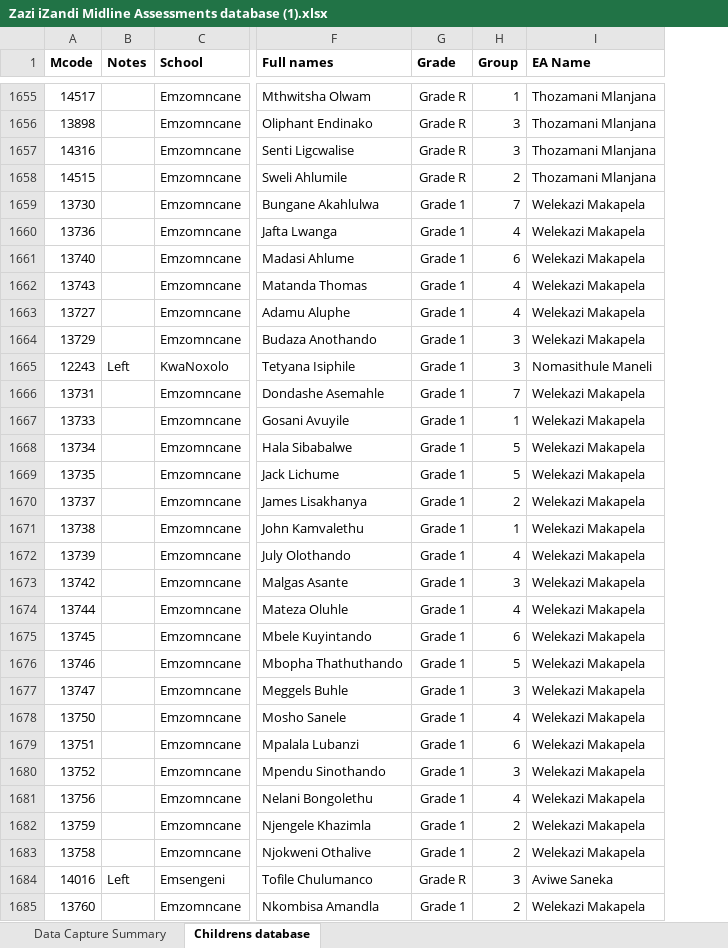
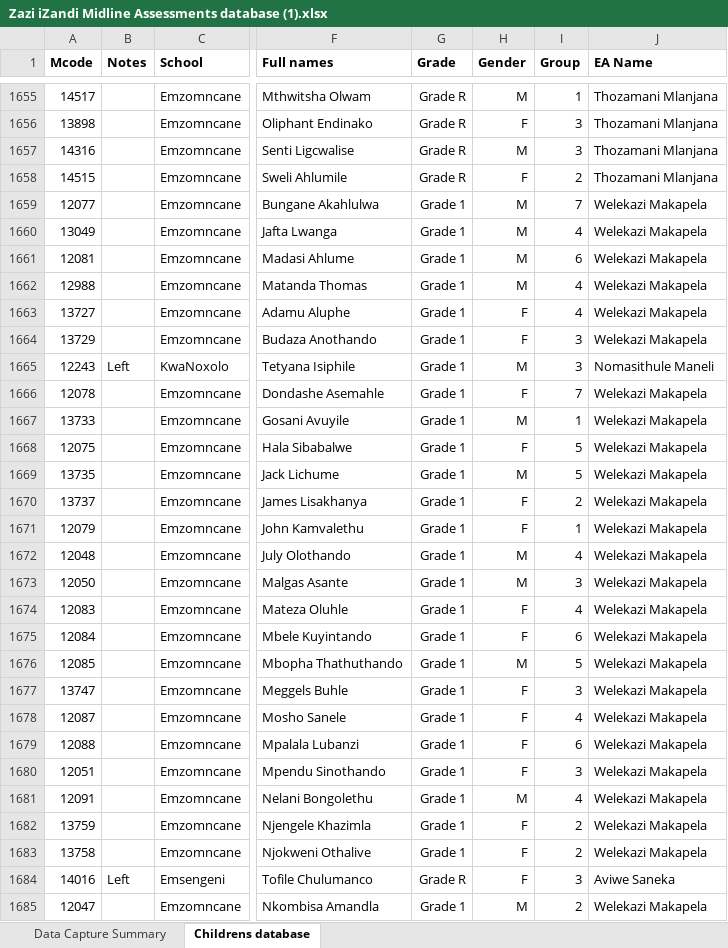
Before and after one commit to JimMcKeown17/streamlit_zazi_izandi_data, an Excel workbook: data/Zazi iZandi Midline Assessments database (1).xlsx, sheet Childrens database, drawn as a sheet; only a part is shown, gaps mark what is left out; values as stored, in another font and other column widths than the file's, no borders; conditional formats not drawn; the diff covers the shown part only; the diff names each change by its address in the sheet, - before the commit and + after, or states it on an @@ line.

Commit message:
added gender, gender chart, and updated mcodes

```diff
--- a/data/Zazi iZandi Midline Assessments database (1).xlsx (sheet Childrens database)
+++ b/data/Zazi iZandi Midline Assessments database (1).xlsx (sheet Childrens database)
+column H (Gender), rows 1655-1685: M | F | M | F | M | M | M | M | F | F | M | F | M | F | M | F | F | M | M | F | F | M | F | F | F | F | M | F | F | F | M
-A1659 (Mcode): 13730
+A1659 (Mcode): 12077
-A1660 (Mcode): 13736
+A1660 (Mcode): 13049
-A1661 (Mcode): 13740
+A1661 (Mcode): 12081
-A1662 (Mcode): 13743
+A1662 (Mcode): 12988
-A1666 (Mcode): 13731
+A1666 (Mcode): 12078
-A1668 (Mcode): 13734
+A1668 (Mcode): 12075
-A1671 (Mcode): 13738
+A1671 (Mcode): 12079
-A1672 (Mcode): 13739
+A1672 (Mcode): 12048
-A1673 (Mcode): 13742
+A1673 (Mcode): 12050
-A1674 (Mcode): 13744
+A1674 (Mcode): 12083
-A1675 (Mcode): 13745
+A1675 (Mcode): 12084
-A1676 (Mcode): 13746
+A1676 (Mcode): 12085
-A1678 (Mcode): 13750
+A1678 (Mcode): 12087
-A1679 (Mcode): 13751
+A1679 (Mcode): 12088
-A1680 (Mcode): 13752
+A1680 (Mcode): 12051
-A1681 (Mcode): 13756
+A1681 (Mcode): 12091
-A1685 (Mcode): 13760
+A1685 (Mcode): 12047
```
Also changed, not shown: 1 added row, 1 removed row and 240 edited cells elsewhere in this sheet, formulas that keep their value, data/Zazi iZandi Midline Assessments database (1) - anonymized.xlsx, 4 other files.
